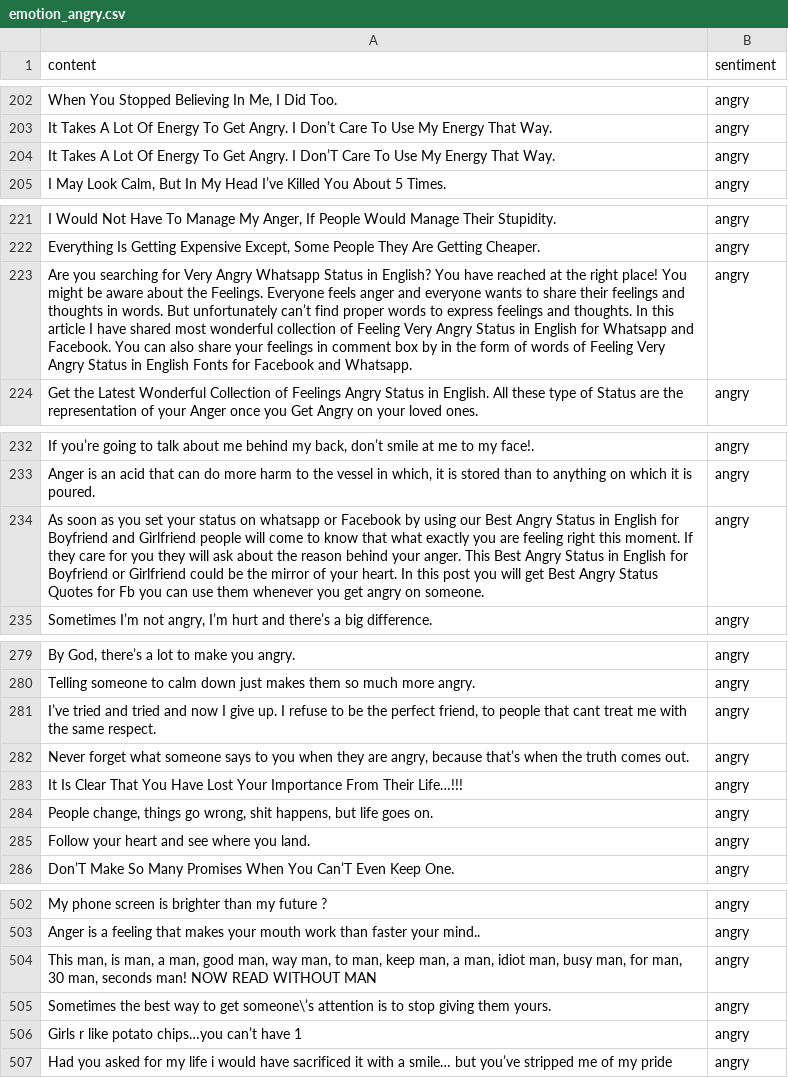
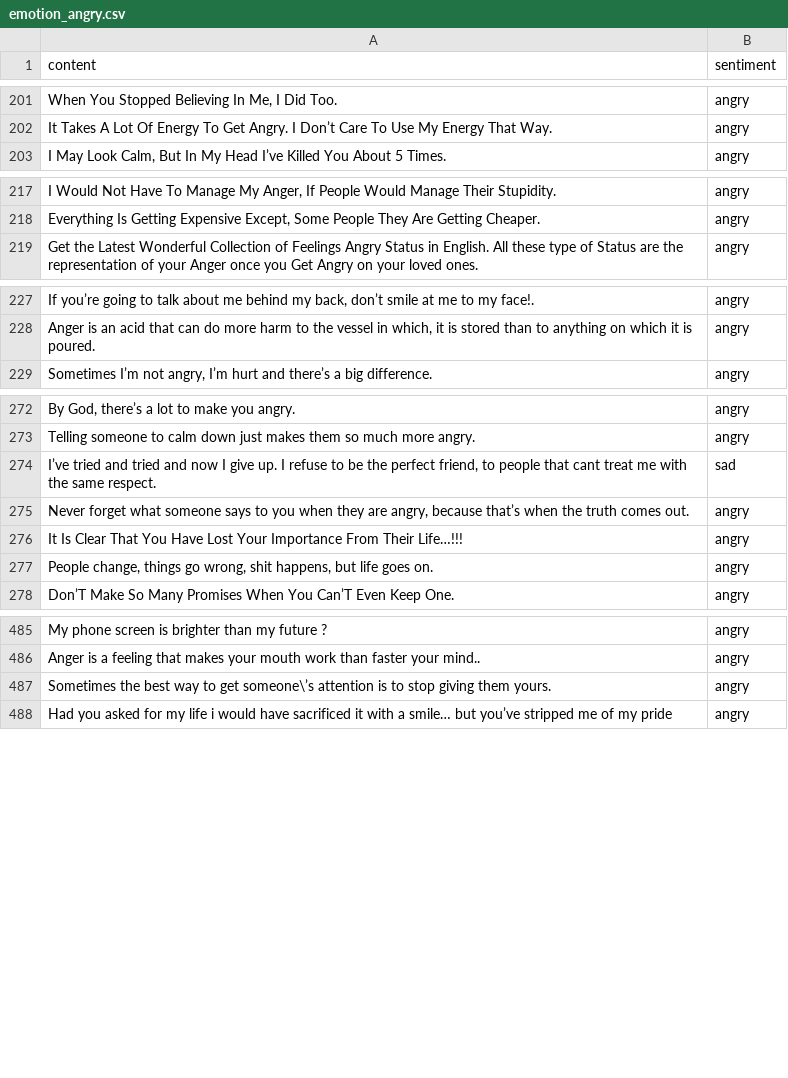
Before and after one commit to ChrisNiekler/NLP, a CSV file: emotion_angry.csv, drawn as a sheet; only a part is shown, gaps mark what is left out; removed rows and columns are numbered as before the commit, all else as after; the diff covers the shown part only; the diff names each change by its address in the sheet, - before the commit and + after, or states it on an @@ line.

Commit message:
clean angry dataset

```diff
--- a/emotion_angry.csv
+++ b/emotion_angry.csv
-row 204: It Takes A Lot Of Energy To Get Angry. I Don’T Care To Use My Energy That Way. | angry
-row 223: Are you searching for Very Angry Whatsapp Status in English? You have reached at the right place! You might be aware about the Feelings. Everyone feels anger and everyone wants to share their feelings and thoughts in words. But unfortunately can’t find proper words to express feelings and thoughts. In this article I have shared most wonderful collection of Feeling Very Angry Status in English for Whatsapp and Facebook. You can also share your feelings in comment box by in the form of words of Feeling Very Angry Status in English Fonts for Facebook and Whatsapp. | angry
-row 234: As soon as you set your status on whatsapp or Facebook by using our Best Angry Status in English for Boyfriend and Girlfriend people will come to know that what exactly you are feeling right this moment. If they care for you they will ask about the reason behind your anger. This Best Angry Status in English for Boyfriend or Girlfriend could be the mirror of your heart. In this post you will get Best Angry Status Quotes for Fb you can use them whenever you get angry on someone. | angry
-B274 (sentiment): angry
+B274 (sentiment): sad
-row 285: Follow your heart and see where you land. | angry
-row 504: This man, is man, a man, good man, way man, to man, keep man, a man, idiot man, busy man, for man, 30 man, seconds man! NOW READ WITHOUT MAN | angry
-row 506: Girls r like potato chips…you can’t have 1 | angry
```
Also changed, not shown: 14 removed rows and 2 edited cells elsewhere in this file, emotion_neutral.csv.
